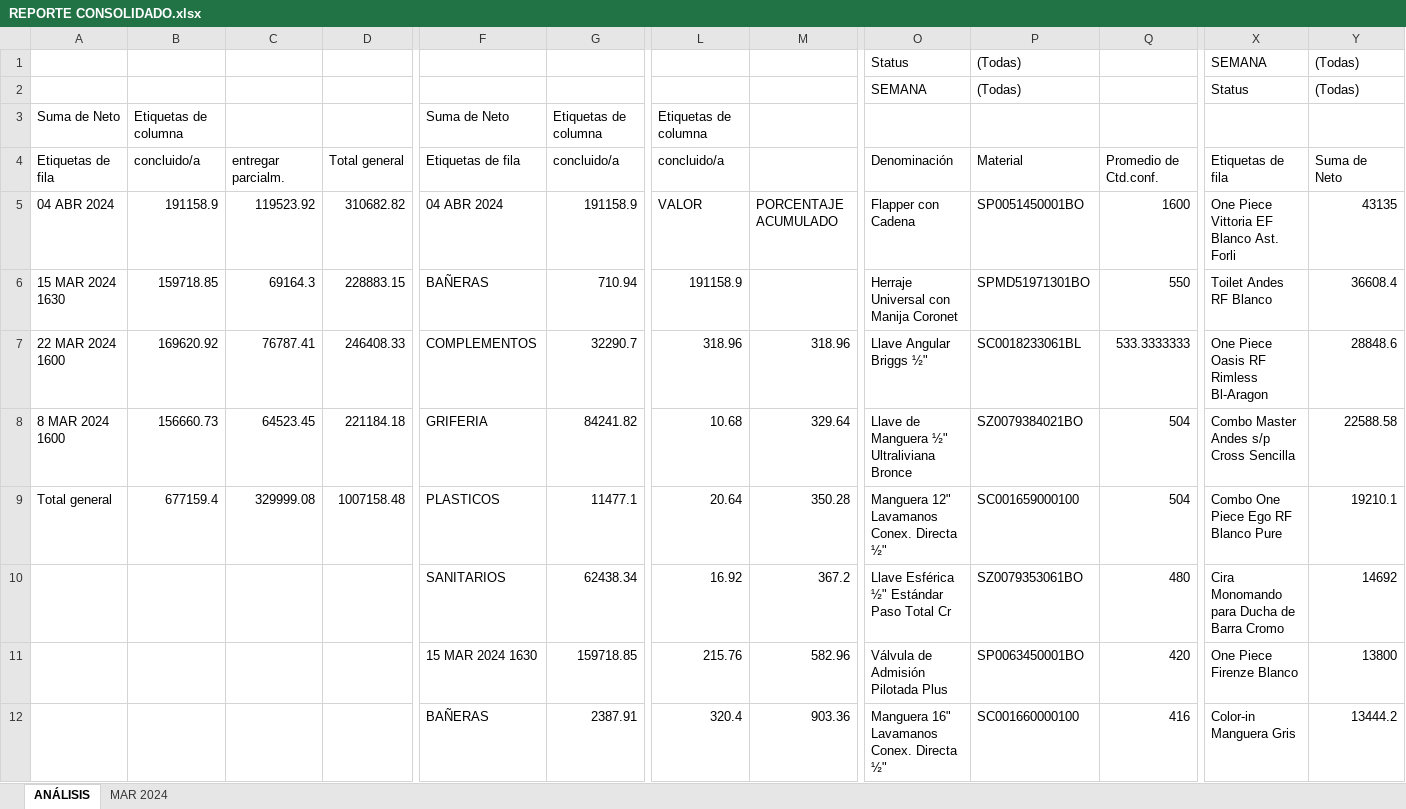
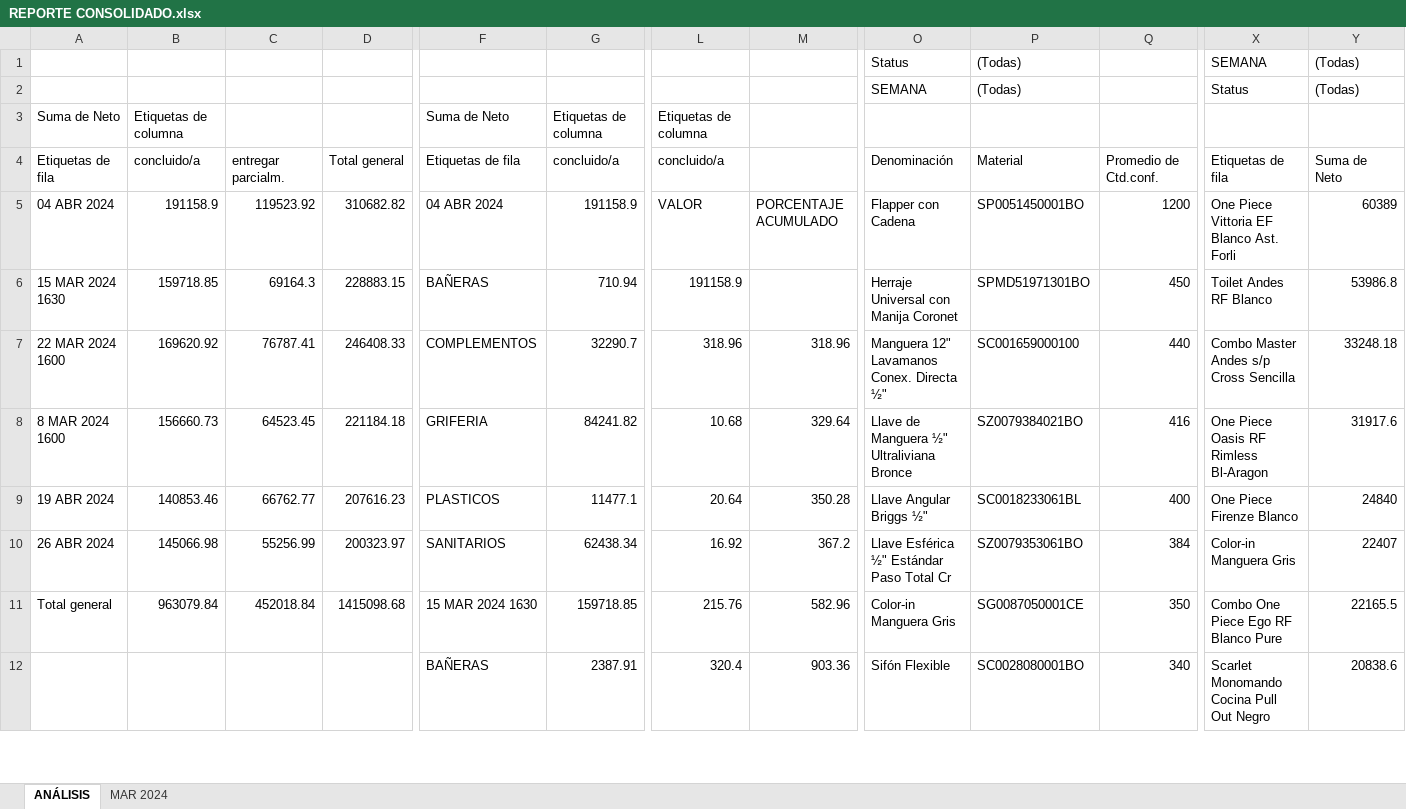
Before and after one commit to lexcorporation/DA_practices, an Excel workbook: EXCEL/CDL/PICKING CONSOLIDADO/REPORTE CONSOLIDADO.xlsx, sheet ANÁLISIS, drawn as a sheet; only a part is shown, gaps mark what is left out; values as stored, in another font and other column widths than the file's, no borders; charts and pictures not drawn; removed rows and columns are numbered as before the commit, all else as after; rows hold the shown columns only; the diff covers the shown part only; the diff names each change by its address in the sheet, - before the commit and + after, or states it on an @@ line.

```diff
--- a/EXCEL/CDL/PICKING CONSOLIDADO/REPORTE CONSOLIDADO.xlsx (sheet ANÁLISIS)
+++ b/EXCEL/CDL/PICKING CONSOLIDADO/REPORTE CONSOLIDADO.xlsx (sheet ANÁLISIS)
-Q5: 1600
+Q5: 1200
-Y5: 43135
+Y5: 60389
-Q6: 550
+Q6: 450
-Y6: 36608.4
+Y6: 53986.8
-O7: Llave Angular Briggs ½"
+O7: Manguera 12" Lavamanos Conex. Directa ½"
-P7: SC0018233061BL
+P7: SC001659000100
-Q7: 533.3333333
+Q7: 440
-X7: One Piece Oasis RF Rimless Bl-Aragon
+X7: Combo Master Andes s/p Cross Sencilla
-Y7: 28848.6
+Y7: 33248.18
-Q8: 504
+Q8: 416
-X8: Combo Master Andes s/p Cross Sencilla
+X8: One Piece Oasis RF Rimless Bl-Aragon
-Y8: 22588.58
+Y8: 31917.6
-row 9: Total general | 677159.4 | 329999.08 | 1007158.48 | PLASTICOS | 11477.1 | 20.64 | 350.28 | Manguera 12" Lavamanos Conex. Directa ½" | SC001659000100 | 504 | Combo One Piece Ego RF Blanco Pure | 19210.1
+row 9: 19 ABR 2024 | 140853.46 | 66762.77 | 207616.23 | PLASTICOS | 11477.1 | 20.64 | 350.28 | Llave Angular Briggs ½" | SC0018233061BL | 400 | One Piece Firenze Blanco | 24840
-A10: (empty)
+A10: 26 ABR 2024
-B10: (empty)
+B10: 145066.98
-C10: (empty)
+C10: 55256.99
-D10: (empty)
+D10: 200323.97
-Q10: 480
+Q10: 384
-X10: Cira Monomando para Ducha de Barra Cromo
+X10: Color-in Manguera Gris
-Y10: 14692
+Y10: 22407
-row 11:  |  |  |  | 15 MAR 2024 1630 | 159718.85 | 215.76 | 582.96 | Válvula de Admisión Pilotada Plus | SP0063450001BO | 420 | One Piece Firenze Blanco | 13800
+row 11: Total general | 963079.84 | 452018.84 | 1415098.68 | 15 MAR 2024 1630 | 159718.85 | 215.76 | 582.96 | Color-in Manguera Gris | SG0087050001CE | 350 | Combo One Piece Ego RF Blanco Pure | 22165.5
-O12: Manguera 16" Lavamanos Conex. Directa ½"
+O12: Sifón Flexible
-P12: SC001660000100
+P12: SC0028080001BO
-Q12: 416
+Q12: 340
-X12: Color-in Manguera Gris
+X12: Scarlet Monomando Cocina Pull Out Negro
-Y12: 13444.2
+Y12: 20838.6
```
Also changed, not shown: 450 added rows, 14 removed rows and 26 edited cells elsewhere in this sheet, sheet MAR 2024, charts or pictures, EXCEL/CDL/PICKING CONSOLIDADO/PICKING CDL MAR 2024.xlsx, 3 other files.
